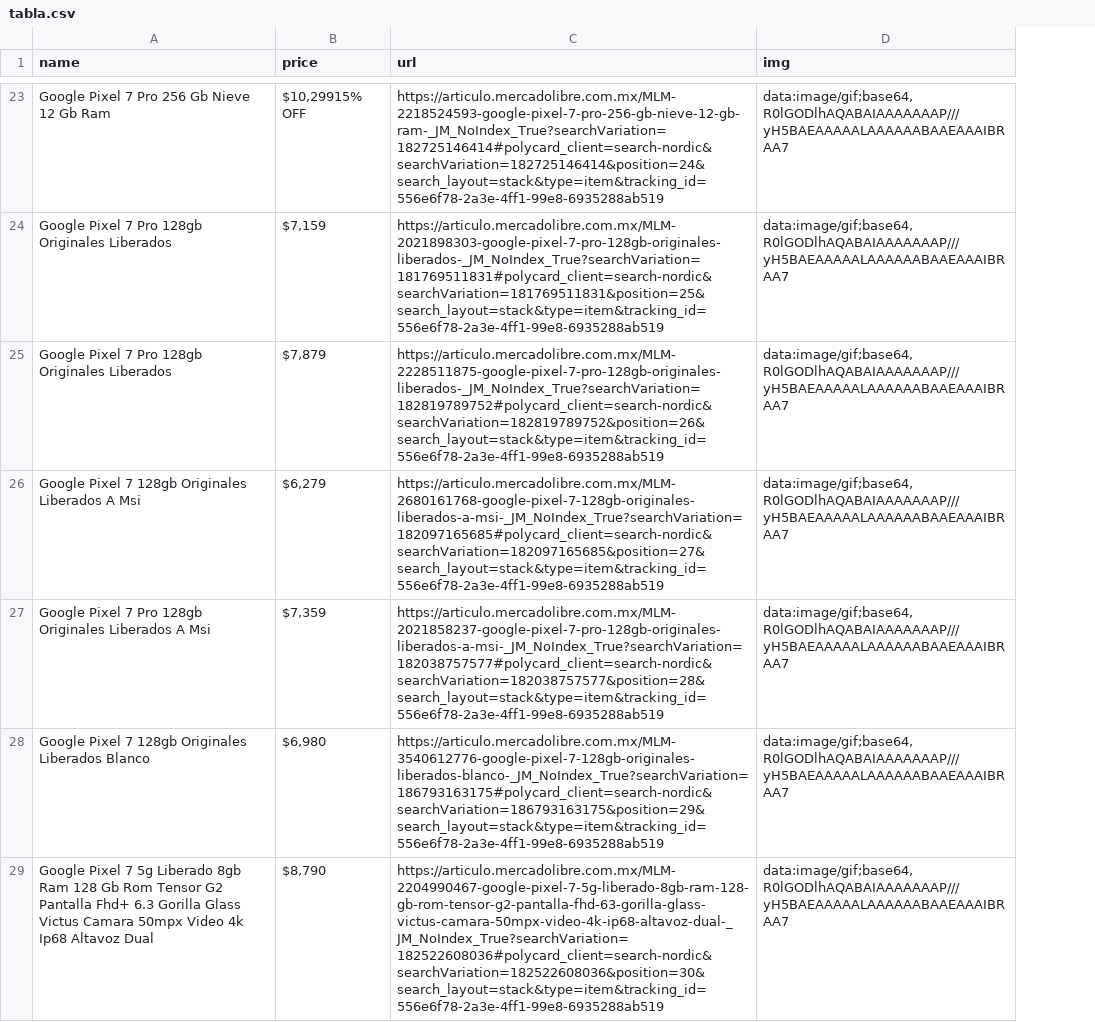
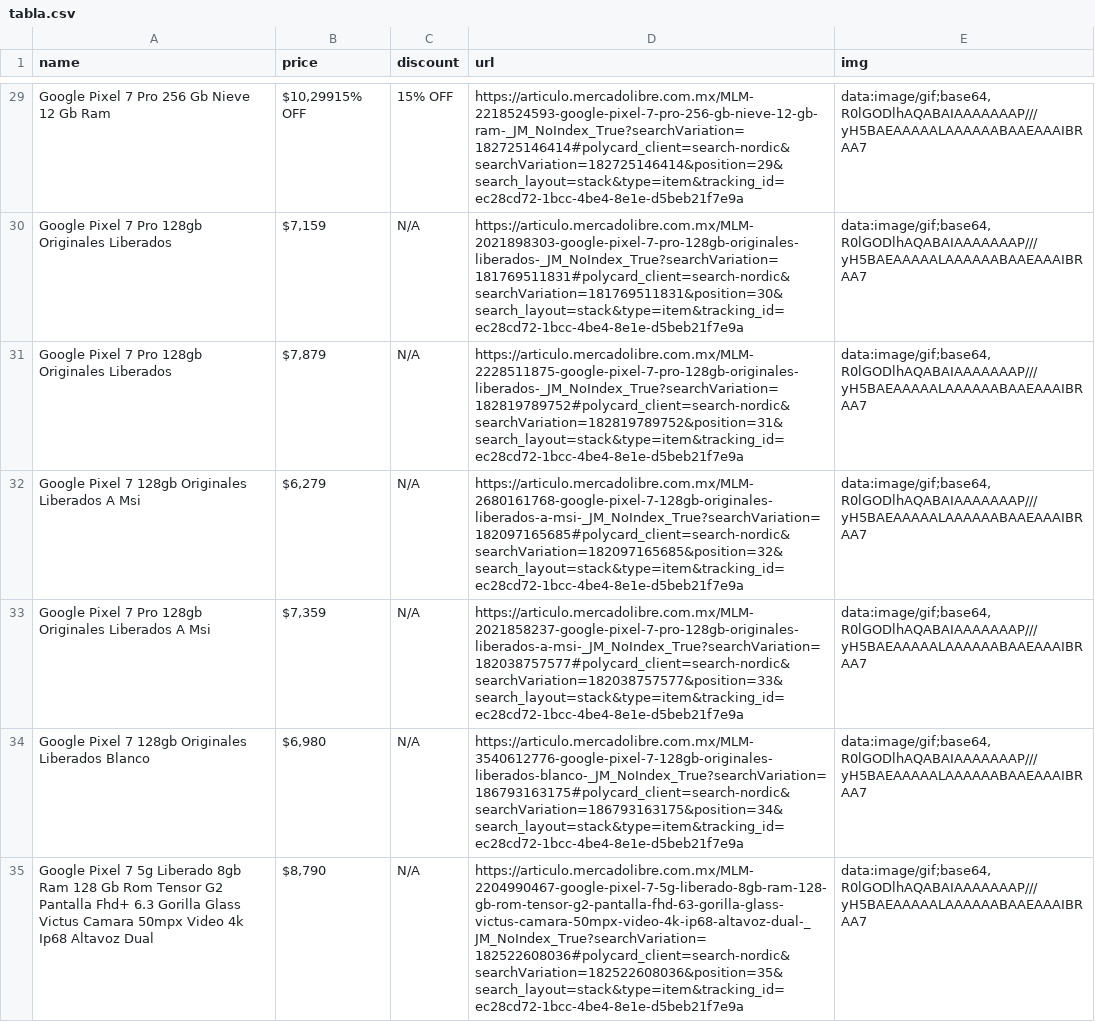
Before and after one commit to Humol-e/Meli-Searcher, a CSV file: tabla.csv, drawn as a sheet; only a part is shown, gaps mark what is left out; addresses are those after the commit; the diff covers the shown part only; the diff names each change by its address in the sheet, - before the commit and + after, or states it on an @@ line.

Commit message:
added discounts in csv

```diff
--- a/tabla.csv
+++ b/tabla.csv
+column C (discount), rows 29-35: 15% OFF | N/A | N/A | N/A | N/A | N/A | N/A
-D29 (url): https://articulo.mercadolibre.com.mx/MLM-2218524593-google-pixel-7-pro-256-gb-nieve-12-gb-ram-_JM_NoIndex_True?searchVariation=182725146414#polycard_client=search-nordic&searchVariation=182725146414&position=24&search_layout=stack&type=item&tracking_id=556e6f78-2a3e-4ff1-99e8-6935288ab519
+D29 (url): https://articulo.mercadolibre.com.mx/MLM-2218524593-google-pixel-7-pro-256-gb-nieve-12-gb-ram-_JM_NoIndex_True?searchVariation=182725146414#polycard_client=search-nordic&searchVariation=182725146414&position=29&search_layout=stack&type=item&tracking_id=ec28cd72-1bcc-4be4-8e1e-d5beb21f7e9a
-D30 (url): https://articulo.mercadolibre.com.mx/MLM-2021898303-google-pixel-7-pro-128gb-originales-liberados-_JM_NoIndex_True?searchVariation=181769511831#polycard_client=search-nordic&searchVariation=181769511831&position=25&search_layout=stack&type=item&tracking_id=556e6f78-2a3e-4ff1-99e8-6935288ab519
+D30 (url): https://articulo.mercadolibre.com.mx/MLM-2021898303-google-pixel-7-pro-128gb-originales-liberados-_JM_NoIndex_True?searchVariation=181769511831#polycard_client=search-nordic&searchVariation=181769511831&position=30&search_layout=stack&type=item&tracking_id=ec28cd72-1bcc-4be4-8e1e-d5beb21f7e9a
-D31 (url): https://articulo.mercadolibre.com.mx/MLM-2228511875-google-pixel-7-pro-128gb-originales-liberados-_JM_NoIndex_True?searchVariation=182819789752#polycard_client=search-nordic&searchVariation=182819789752&position=26&search_layout=stack&type=item&tracking_id=556e6f78-2a3e-4ff1-99e8-6935288ab519
+D31 (url): https://articulo.mercadolibre.com.mx/MLM-2228511875-google-pixel-7-pro-128gb-originales-liberados-_JM_NoIndex_True?searchVariation=182819789752#polycard_client=search-nordic&searchVariation=182819789752&position=31&search_layout=stack&type=item&tracking_id=ec28cd72-1bcc-4be4-8e1e-d5beb21f7e9a
-D32 (url): https://articulo.mercadolibre.com.mx/MLM-2680161768-google-pixel-7-128gb-originales-liberados-a-msi-_JM_NoIndex_True?searchVariation=182097165685#polycard_client=search-nordic&searchVariation=182097165685&position=27&search_layout=stack&type=item&tracking_id=556e6f78-2a3e-4ff1-99e8-6935288ab519
+D32 (url): https://articulo.mercadolibre.com.mx/MLM-2680161768-google-pixel-7-128gb-originales-liberados-a-msi-_JM_NoIndex_True?searchVariation=182097165685#polycard_client=search-nordic&searchVariation=182097165685&position=32&search_layout=stack&type=item&tracking_id=ec28cd72-1bcc-4be4-8e1e-d5beb21f7e9a
-D33 (url): https://articulo.mercadolibre.com.mx/MLM-2021858237-google-pixel-7-pro-128gb-originales-liberados-a-msi-_JM_NoIndex_True?searchVariation=182038757577#polycard_client=search-nordic&searchVariation=182038757577&position=28&search_layout=stack&type=item&tracking_id=556e6f78-2a3e-4ff1-99e8-6935288ab519
+D33 (url): https://articulo.mercadolibre.com.mx/MLM-2021858237-google-pixel-7-pro-128gb-originales-liberados-a-msi-_JM_NoIndex_True?searchVariation=182038757577#polycard_client=search-nordic&searchVariation=182038757577&position=33&search_layout=stack&type=item&tracking_id=ec28cd72-1bcc-4be4-8e1e-d5beb21f7e9a
-D34 (url): https://articulo.mercadolibre.com.mx/MLM-3540612776-google-pixel-7-128gb-originales-liberados-blanco-_JM_NoIndex_True?searchVariation=186793163175#polycard_client=search-nordic&searchVariation=186793163175&position=29&search_layout=stack&type=item&tracking_id=556e6f78-2a3e-4ff1-99e8-6935288ab519
+D34 (url): https://articulo.mercadolibre.com.mx/MLM-3540612776-google-pixel-7-128gb-originales-liberados-blanco-_JM_NoIndex_True?searchVariation=186793163175#polycard_client=search-nordic&searchVariation=186793163175&position=34&search_layout=stack&type=item&tracking_id=ec28cd72-1bcc-4be4-8e1e-d5beb21f7e9a
-D35 (url): https://articulo.mercadolibre.com.mx/MLM-2204990467-google-pixel-7-5g-liberado-8gb-ram-128-gb-rom-tensor-g2-pantalla-fhd-63-gorilla-glass-victus-camara-50mpx-video-4k-ip68-altavoz-dual-_JM_NoIndex_True?searchVariation=182522608036#polycard_client=search-nordic&searchVariation=182522608036&position=30&search_layout=stack&type=item&tracking_id=556e6f78-2a3e-4ff1-99e8-6935288ab519
+D35 (url): https://articulo.mercadolibre.com.mx/MLM-2204990467-google-pixel-7-5g-liberado-8gb-ram-128-gb-rom-tensor-g2-pantalla-fhd-63-gorilla-glass-victus-camara-50mpx-video-4k-ip68-altavoz-dual-_JM_NoIndex_True?searchVariation=182522608036#polycard_client=search-nordic&searchVariation=182522608036&position=35&search_layout=stack&type=item&tracking_id=ec28cd72-1bcc-4be4-8e1e-d5beb21f7e9a
```
Also changed, not shown: 9 added rows, 8 removed rows and 35 edited cells elsewhere in this file, 1 other file.
